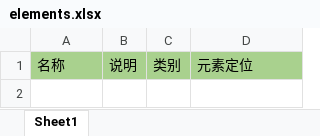
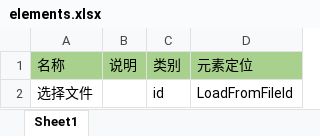
Before and after one commit to ykl-github01/wallet-demo-auth, an Excel workbook: PageRlements/elements.xlsx, sheet Sheet1, drawn as a sheet; values as stored, in another font and other column widths than the file's, no borders; the diff names each change by its address in the sheet, - before the commit and + after, or states it on an @@ line.

```diff
--- a/PageRlements/elements.xlsx (sheet Sheet1)
+++ b/PageRlements/elements.xlsx (sheet Sheet1)
+row 2: 选择文件 |  | id | LoadFromFileId
```
Also changed, not shown: 16 other files.
